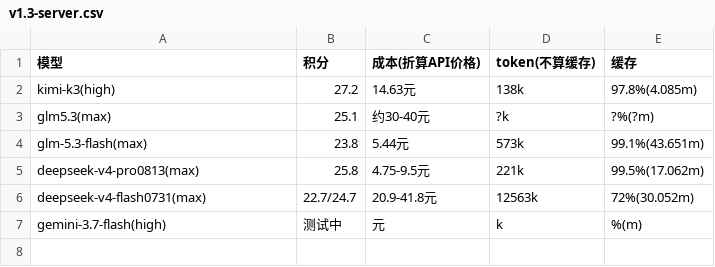
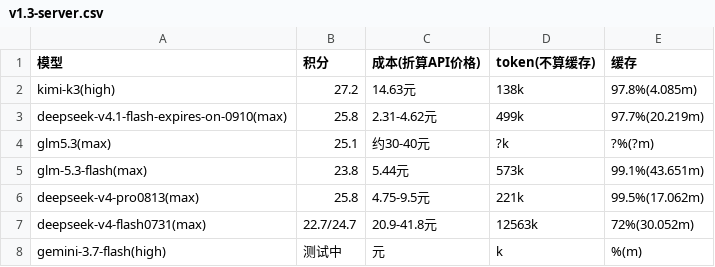
Before and after one commit to snnh/code_bench, a CSV file: docs/data/code_bench/v1.3-server.csv, drawn as a sheet; the diff names each change by its address in the sheet, - before the commit and + after, or states it on an @@ line.

Commit message:
code_bench: add deepseek-v4.1-flash-expires-on-0910 core/server results, annotate qwen rust score

```diff
--- a/docs/data/code_bench/v1.3-server.csv
+++ b/docs/data/code_bench/v1.3-server.csv
+row 3: deepseek-v4.1-flash-expires-on-0910(max) | 25.8 | 2.31-4.62元 | 499k | 97.7%(20.219m)
```
Also changed, not shown: docs/data/code_bench/v1.3-core.csv, docs/data/code_bench/v1.3-rust.csv, 2 other files.
